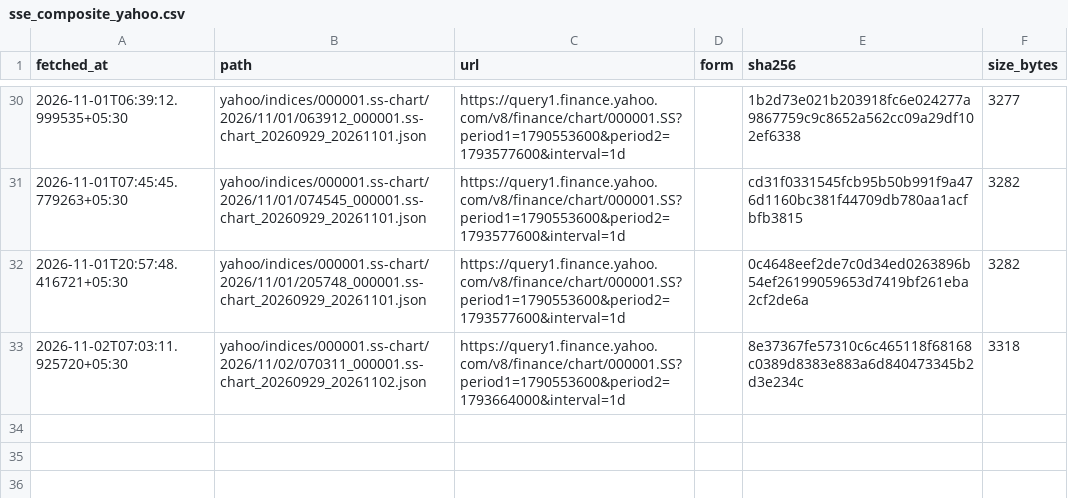
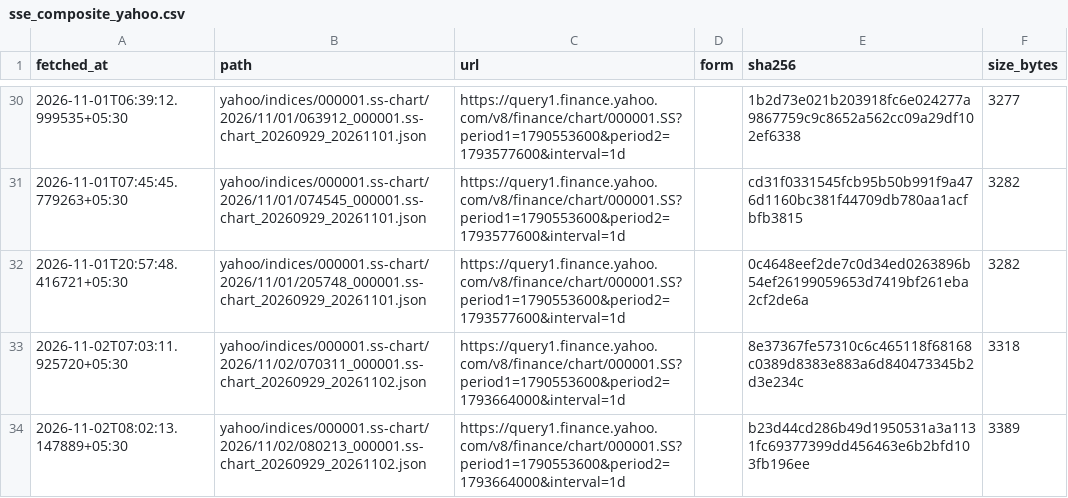
Before and after one commit to contactexepex/omenix-trading, a CSV file: research/data/manifests/global-cues/sse_composite_yahoo.csv, drawn as a sheet; only a part is shown, gaps mark what is left out; the diff names each change by its address in the sheet, - before the commit and + after, or states it on an @@ line.

```diff
--- a/research/data/manifests/global-cues/sse_composite_yahoo.csv
+++ b/research/data/manifests/global-cues/sse_composite_yahoo.csv
+row 34: 2026-11-02T08:02:13.147889+05:30 | yahoo/indices/000001.ss-chart/2026/11/02/080213_000001.ss-chart_20260929_20261102.json | https://query1.finance.yahoo.com/v8/finance/chart/000001.SS?period1=1790553600&period2=1793664000&interval=1d |  | b23d44cd286b49d1950531a3a1131fc69377399dd456463e6b2bfd103fb196ee | 3389
```
Also changed, not shown: research/data/manifests/global-cues/eurostoxx50_yahoo.csv, research/data/manifests/global-cues/sse_composite.csv, 18 other files.
